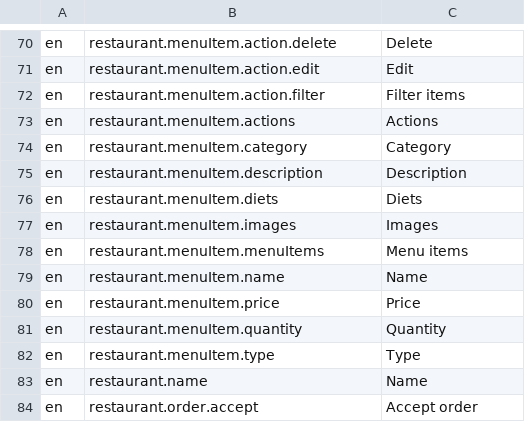
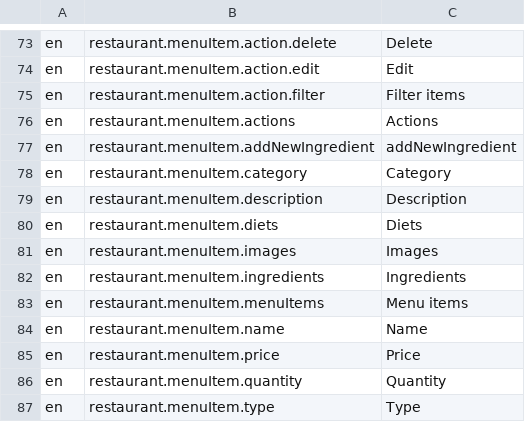
Before and after one commit to tohalla/walless-backend, a CSV file: seeds/translation/en.csv, drawn as a sheet; only a part is shown, gaps mark what is left out; the shorter side is filled out with more unchanged rows; the diff covers the shown part only; the diff names each change by its address in the sheet, - before the commit and + after, or states it on an @@ line.

Commit message:
add ingredient table

```diff
--- a/seeds/translation/en.csv
+++ b/seeds/translation/en.csv
+row 77: en | restaurant.menuItem.addNewIngredient | addNewIngredient
+row 82: en | restaurant.menuItem.ingredients | Ingredients
```
Also changed, not shown: 7 added rows and 5 edited cells elsewhere in this file, 2 other files.
